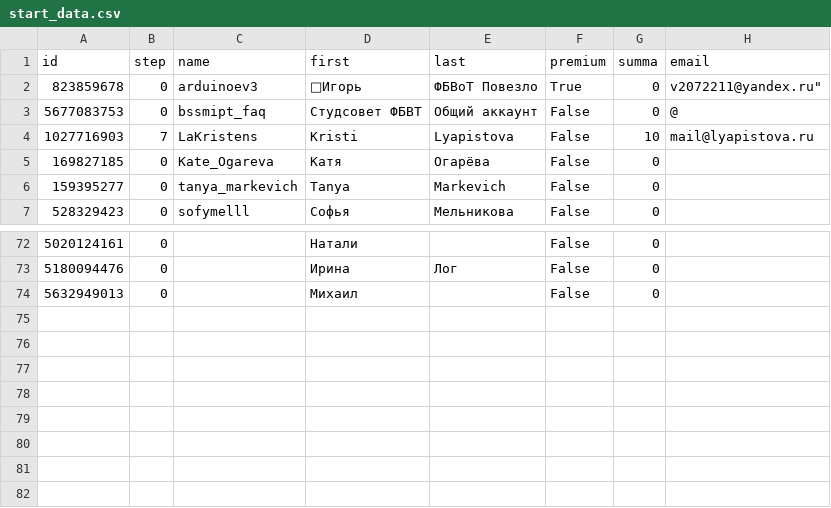
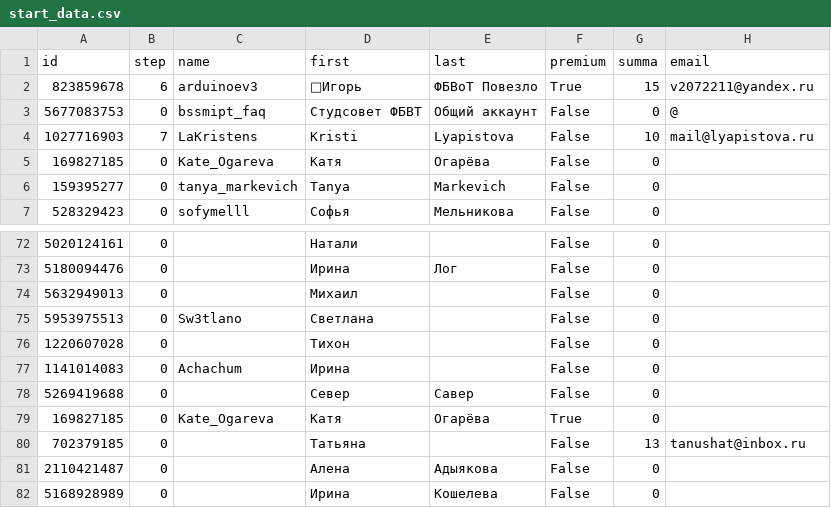
Before and after one commit to arduinoev3/rbc, a CSV file: sorted/start_data.csv, drawn as a sheet; only a part is shown, gaps mark what is left out.

Commit message:
file for start

```diff
--- a/sorted/start_data.csv
+++ b/sorted/start_data.csv
@@ -1,3 +1,3 @@
 id,step,name,first,last,premium,summa,email
-823859678,0,arduinoev3,🎩Игорь,ФБВоТ Повезло,True,0,v2072211@yandex.ru",
+823859678,6,arduinoev3,🎩Игорь,ФБВоТ Повезло,True,15,v2072211@yandex.ru
 5677083753,0,bssmipt_faq,Студсовет ФБВТ,Общий аккаунт,False,0,@
@@ -74 +74,9 @@ id,step,name,first,last,premium,summa,email
 5632949013,0,,Михаил,,False,0,
+5953975513,0,Sw3tlano,Светлана,,False,0,
+1220607028,0,,Тихон,,False,0,
+1141014083,0,Achachum,Ирина,,False,0,
+5269419688,0,,Север,Савер,False,0,
+169827185,0,Kate_Ogareva,Катя,Огарёва,True,0,
+702379185,0,,Татьяна,,False,13,tanushat@inbox.ru
+2110421487,0,,Алена,Адыякова,False,0,
+5168928989,0,,Ирина,Кошелева,False,0,
```
